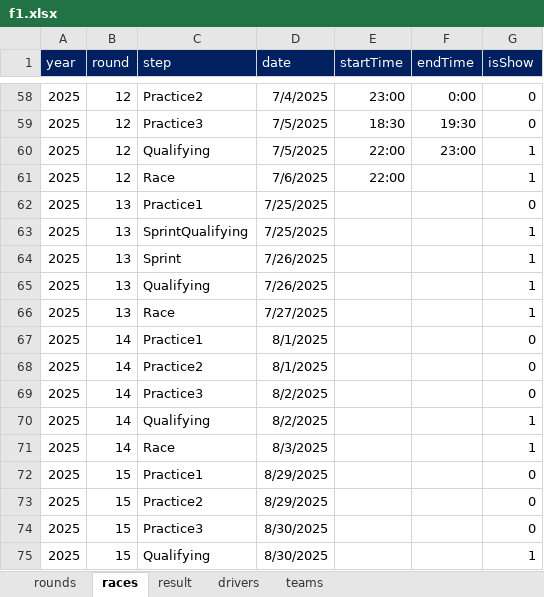
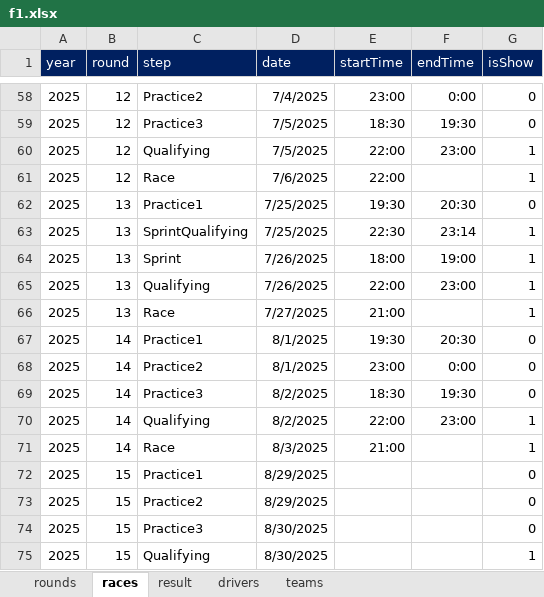
Before and after one commit to ColaLovingCat/vue_platform, an Excel workbook: public/docs/datas/f1.xlsx, sheet races, drawn as a sheet; only a part is shown, gaps mark what is left out; values as stored, in another font and other column widths than the file's, no borders; the diff names each change by its address in the sheet, - before the commit and + after, or states it on an @@ line.

```diff
--- a/public/docs/datas/f1.xlsx (sheet races)
+++ b/public/docs/datas/f1.xlsx (sheet races)
-E62 (startTime): (empty)
+E62 (startTime): 19:30
-F62 (endTime): (empty)
+F62 (endTime): 20:30
-E63 (startTime): (empty)
+E63 (startTime): 22:30
-F63 (endTime): (empty)
+F63 (endTime): 23:14
-E64 (startTime): (empty)
+E64 (startTime): 18:00
-F64 (endTime): (empty)
+F64 (endTime): 19:00
-E65 (startTime): (empty)
+E65 (startTime): 22:00
-F65 (endTime): (empty)
+F65 (endTime): 23:00
-E66 (startTime): (empty)
+E66 (startTime): 21:00
-E67 (startTime): (empty)
+E67 (startTime): 19:30
-F67 (endTime): (empty)
+F67 (endTime): 20:30
-E68 (startTime): (empty)
+E68 (startTime): 23:00
-F68 (endTime): (empty)
+F68 (endTime): 0:00
-E69 (startTime): (empty)
+E69 (startTime): 18:30
-F69 (endTime): (empty)
+F69 (endTime): 19:30
-E70 (startTime): (empty)
+E70 (startTime): 22:00
-F70 (endTime): (empty)
+F70 (endTime): 23:00
-E71 (startTime): (empty)
+E71 (startTime): 21:00
```
Also changed, not shown: sheet result, charts or pictures.
